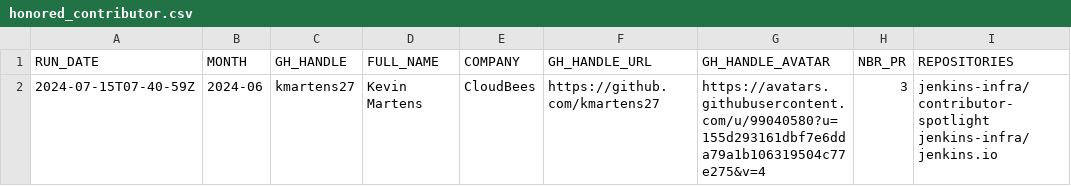
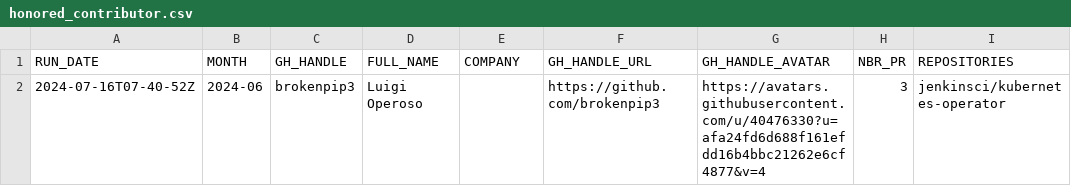
Before and after one commit to jmMeessen/jenkins-contribution-stats, a CSV file: data/honored_contributor.csv, drawn as a sheet; removed rows and columns are numbered as before the commit, all else as after; the diff names each change by its address in the sheet, - before the commit and + after, or states it on an @@ line.

```diff
--- a/data/honored_contributor.csv
+++ b/data/honored_contributor.csv
-row 2: 2024-07-15T07-40-59Z | 2024-06 | kmartens27 | Kevin Martens | CloudBees | https://github.com/kmartens27 | https://avatars.githubusercontent.com/u/99040580?u=155d293161dbf7e6dda79a1b106319504c77e275&v=4 | 3 | jenkins-infra/contributor-spotlight jenkins-infra/jenkins.io
+row 2: 2024-07-16T07-40-52Z | 2024-06 | brokenpip3 | Luigi Operoso |  | https://github.com/brokenpip3 | https://avatars.githubusercontent.com/u/40476330?u=afa24fd6d688f161efdd16b4bbc21262e6cf4877&v=4 | 3 | jenkinsci/kubernetes-operator
```
